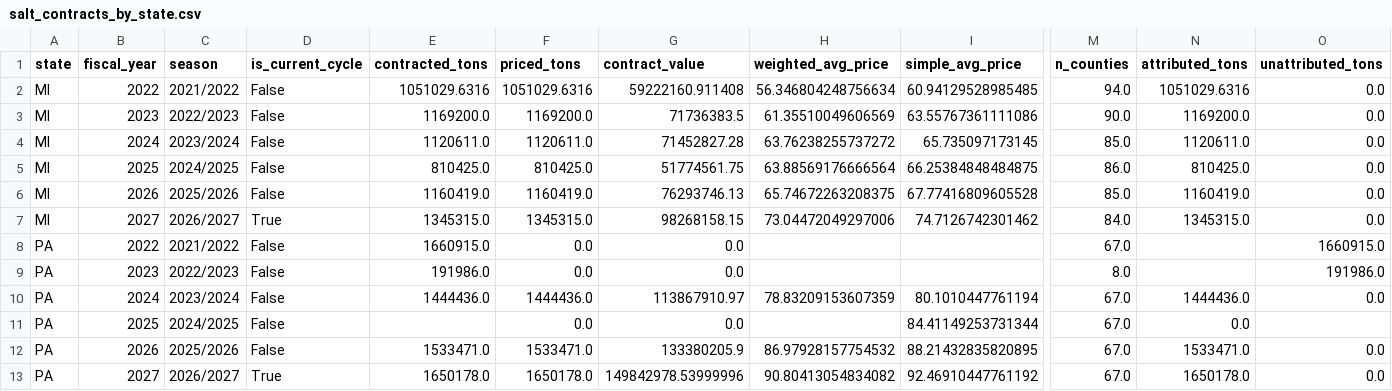
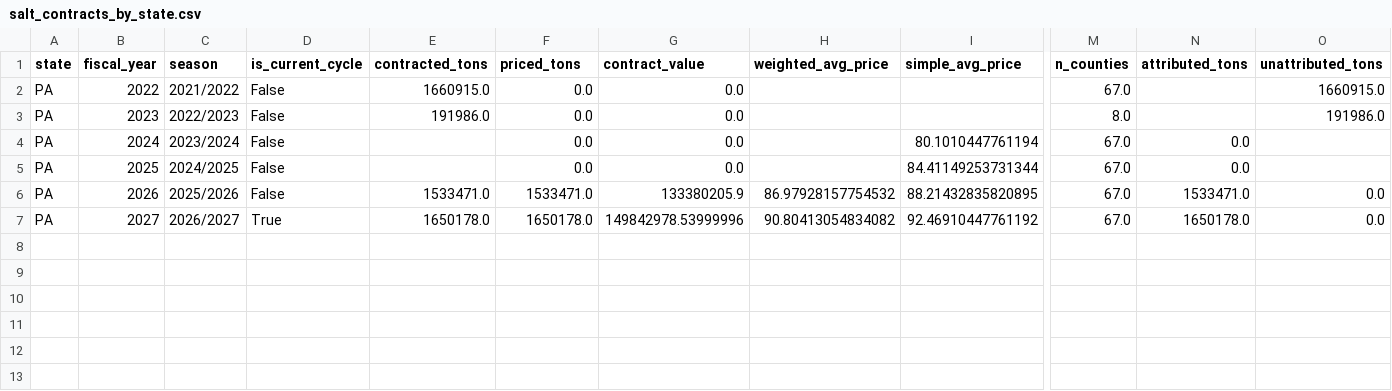
Before and after one commit to lewiseastwood/salttracker, a CSV file: data/output/salt_contracts_by_state.csv, drawn as a sheet; only a part is shown, gaps mark what is left out; removed rows and columns are numbered as before the commit, all else as after; rows hold the shown columns only; the diff names each change by its address in the sheet, - before the commit and + after, or states it on an @@ line.

```diff
--- a/data/output/salt_contracts_by_state.csv
+++ b/data/output/salt_contracts_by_state.csv
-row 2: MI | 2022 | 2021/2022 | False | 1051029.6316 | 1051029.6316 | 59222160.911408 | 56.346804248756634 | 60.94129528985485 | 94.0 | 1051029.6316 | 0.0
-row 3: MI | 2023 | 2022/2023 | False | 1169200.0 | 1169200.0 | 71736383.5 | 61.35510049606569 | 63.55767361111086 | 90.0 | 1169200.0 | 0.0
-row 4: MI | 2024 | 2023/2024 | False | 1120611.0 | 1120611.0 | 71452827.28 | 63.76238255737272 | 65.735097173145 | 85.0 | 1120611.0 | 0.0
-row 5: MI | 2025 | 2024/2025 | False | 810425.0 | 810425.0 | 51774561.75 | 63.88569176666564 | 66.25384848484875 | 86.0 | 810425.0 | 0.0
-row 6: MI | 2026 | 2025/2026 | False | 1160419.0 | 1160419.0 | 76293746.13 | 65.74672263208375 | 67.77416809605528 | 85.0 | 1160419.0 | 0.0
-row 7: MI | 2027 | 2026/2027 | True | 1345315.0 | 1345315.0 | 98268158.15 | 73.04472049297006 | 74.7126742301462 | 84.0 | 1345315.0 | 0.0
-E4 (contracted_tons): 1444436.0
+E4 (contracted_tons): (empty)
-F4 (priced_tons): 1444436.0
+F4 (priced_tons): 0.0
-G4 (contract_value): 113867910.97
+G4 (contract_value): 0.0
-H4 (weighted_avg_price): 78.83209153607359
+H4 (weighted_avg_price): (empty)
-N4 (attributed_tons): 1444436.0
+N4 (attributed_tons): 0.0
-O4 (unattributed_tons): 0.0
+O4 (unattributed_tons): (empty)
```
Also changed, not shown: data/output/salt_contracts_by_vendor.csv, 5 other files.
